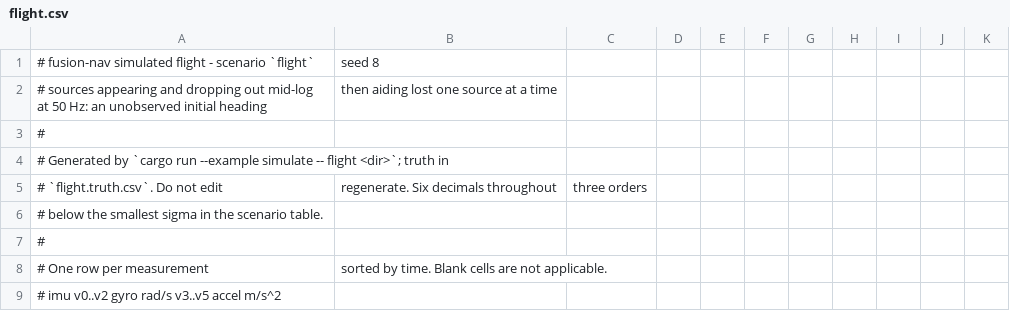
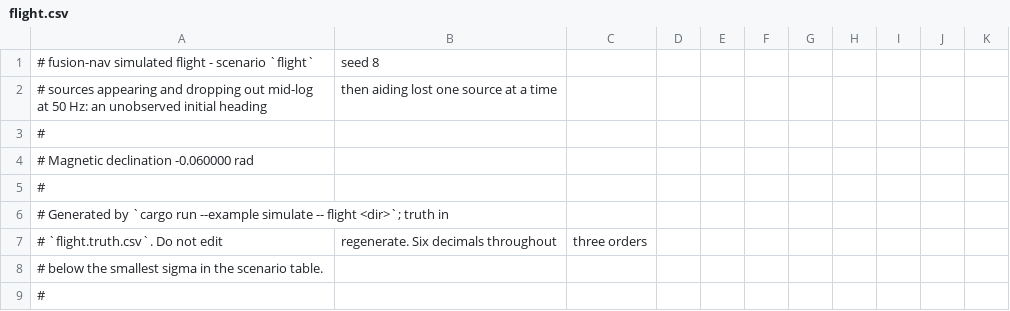
Before and after one commit to wboayue/fusion-nav, a CSV file: data/flight.csv, drawn as a sheet; only a part is shown; the shorter side is filled out with more unchanged rows; the diff names each change by its address in the sheet, - before the commit and + after, or states it on an @@ line.

Commit message:
Corpus: multirotor batch, short start, per-log declination (#86, 2 of 3) (#141)
* classify: measure motion before length

A short window that moved is NotStationary; WindowTooShort now means
still and short, so a caller can tell from the outcome alone.

* replay: commit a still start at the onset of motion

A log still for less than min_duration then moving initializes on its
still prefix (align=short) instead of PATIENCE later on a moving window.

* replay: static first, still prefix as fallback

The prefix a log was still for before it moved is kept while PATIENCE
waits for a static window; only if none comes is the start rewound onto
the prefix and the rows since replayed.

* replay: pin the release of rows held by an unused fallback

* ulog2replay: key EKF2 layouts on (n_states, entries); name the vibration metric

v1.15 logs 24 states against 23 covariance entries, error-state ordered,
and every one failed on covariances[23]. --screen prints ekf2= and
vib_metric=, since PX4 f2ae8ae814 changed accel_vibration_metric's
quantity under one field name.

* ulog2replay: pin the covariance entry count ekf2_states reads

* replay: read magnetic declination from the log's header

One constant (-0.06 rad) for every log put a standing heading bias of
up to 17 deg on the corpus (cd7e0001 against EKF2). The converter writes
EKF2_MAG_DECL (ATT_MAG_DECL on LPE), the simulator its own; summary
gains declination=.

* manifest: add 89a498ce, eb799954, cd7e0001; re-pin for declination and the short start

89a498ce is the real baseline (static, RTK, 4.07 km). eb799954 carries
the corpus's first magnetometer rejections. cd7e0001 is the coarse start
2c42096b gave up, and the one log whose receiver reaches (42')'s floor.
Every entry moves with declination=; 2c42096b's start becomes short.

* ulog2replay: a vendor version names no vibration metric

* Re-derive corpus figures for eight logs

FLOOR headroom, the baro-reference opt-out, (30)'s curvature note, the
reference layout table, the R-floor argument and the magnetometer
rejection count, each re-measured on the eight logs rather than edited.

* ulog2replay: a v1.13 alpha or dev build names no vibration metric

The commit before f2ae8ae814 describes itself as v1.13.0-alpha1-1944.

* data/README: the vibration metric's unknown window

```diff
--- a/data/flight.csv
+++ b/data/flight.csv
+row 4: # Magnetic declination -0.060000 rad
+row 5: #
```
Also changed, not shown: 14 other files.
